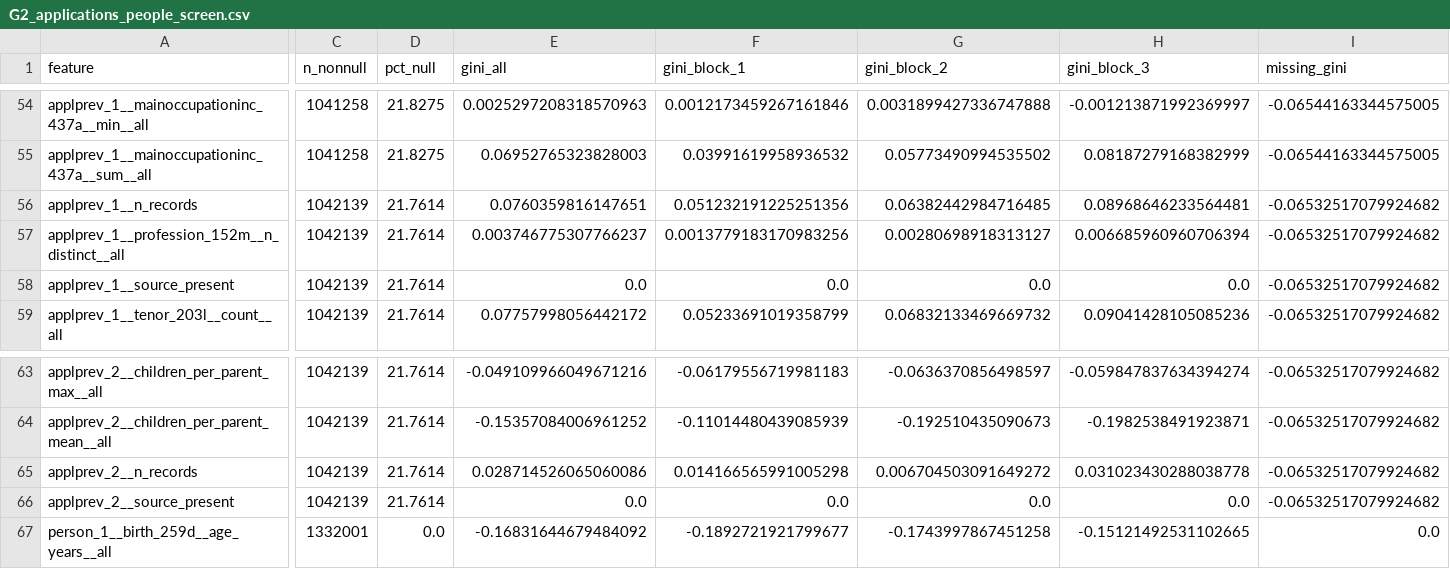
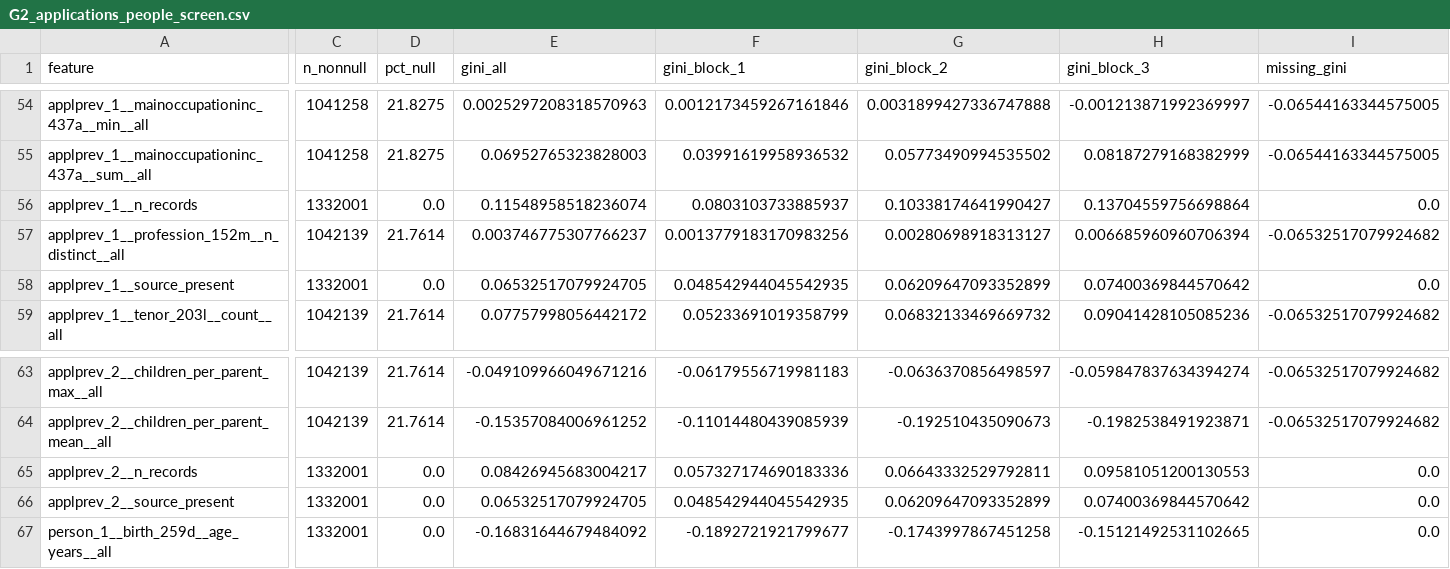
Before and after one commit to MathiasTL/data-mining-labs, a CSV file: results/preparation/G2_applications_people_screen.csv, drawn as a sheet; only a part is shown, gaps mark what is left out; the diff names each change by its address in the sheet, - before the commit and + after, or states it on an @@ line.

Commit message:
docs(results): refresh applprev and person outputs after coverage fix

```diff
--- a/results/preparation/G2_applications_people_screen.csv
+++ b/results/preparation/G2_applications_people_screen.csv
-C56 (n_nonnull): 1042139
+C56 (n_nonnull): 1332001
-D56 (pct_null): 21.7614
+D56 (pct_null): 0.0
-E56 (gini_all): 0.0760359816147651
+E56 (gini_all): 0.11548958518236074
-F56 (gini_block_1): 0.051232191225251356
+F56 (gini_block_1): 0.0803103733885937
-G56 (gini_block_2): 0.06382442984716485
+G56 (gini_block_2): 0.10338174641990427
-H56 (gini_block_3): 0.08968646233564481
+H56 (gini_block_3): 0.13704559756698864
-I56 (missing_gini): -0.06532517079924682
+I56 (missing_gini): 0.0
-C58 (n_nonnull): 1042139
+C58 (n_nonnull): 1332001
-D58 (pct_null): 21.7614
+D58 (pct_null): 0.0
-E58 (gini_all): 0.0
+E58 (gini_all): 0.06532517079924705
-F58 (gini_block_1): 0.0
+F58 (gini_block_1): 0.048542944045542935
-G58 (gini_block_2): 0.0
+G58 (gini_block_2): 0.06209647093352899
-H58 (gini_block_3): 0.0
+H58 (gini_block_3): 0.07400369844570642
-I58 (missing_gini): -0.06532517079924682
+I58 (missing_gini): 0.0
-C65:C66 (n_nonnull): 1042139
+C65:C66 (n_nonnull): 1332001
-D65:D66 (pct_null): 21.7614
+D65:D66 (pct_null): 0.0
-E65 (gini_all): 0.028714526065060086
+E65 (gini_all): 0.08426945683004217
-F65 (gini_block_1): 0.014166565991005298
+F65 (gini_block_1): 0.057327174690183336
-G65 (gini_block_2): 0.006704503091649272
+G65 (gini_block_2): 0.06643332529792811
-H65 (gini_block_3): 0.031023430288038778
+H65 (gini_block_3): 0.09581051200130553
-I65:I66 (missing_gini): -0.06532517079924682
+I65:I66 (missing_gini): 0.0
-E66 (gini_all): 0.0
+E66 (gini_all): 0.06532517079924705
-F66 (gini_block_1): 0.0
+F66 (gini_block_1): 0.048542944045542935
-G66 (gini_block_2): 0.0
+G66 (gini_block_2): 0.06209647093352899
-H66 (gini_block_3): 0.0
+H66 (gini_block_3): 0.07400369844570642
```
